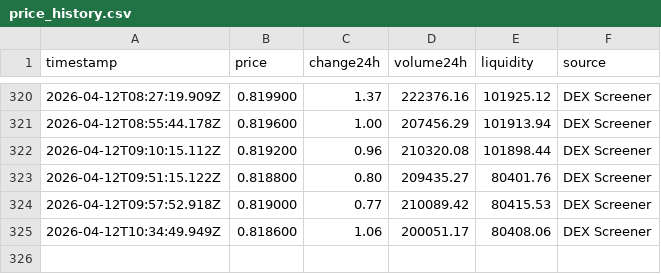
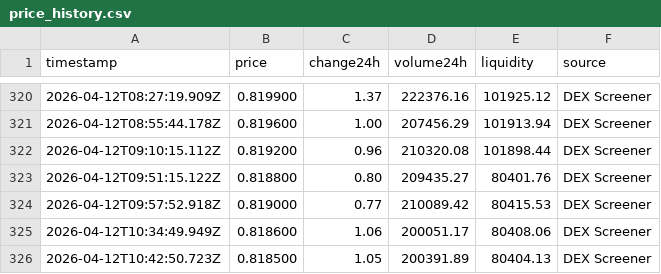
Before and after one commit to SVN-05/crypto-tracker, a CSV file: price_history.csv, drawn as a sheet; only a part is shown, gaps mark what is left out.

```diff
--- a/price_history.csv
+++ b/price_history.csv
@@ -325 +325,2 @@ timestamp,price,change24h,volume24h,liquidity,source
 2026-04-12T10:34:49.949Z,0.818600,1.06,200051.17,80408.06,DEX Screener
+2026-04-12T10:42:50.723Z,0.818500,1.05,200391.89,80404.13,DEX Screener
```
Also changed, not shown: 1 other file.
